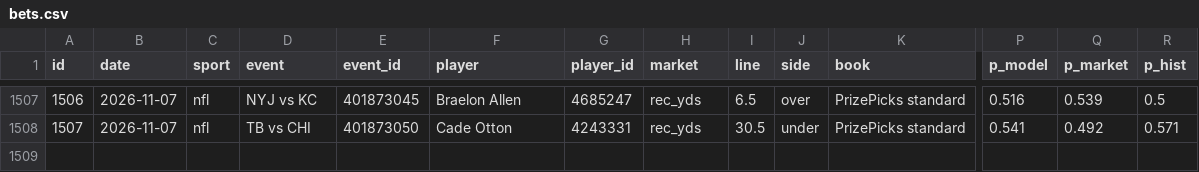
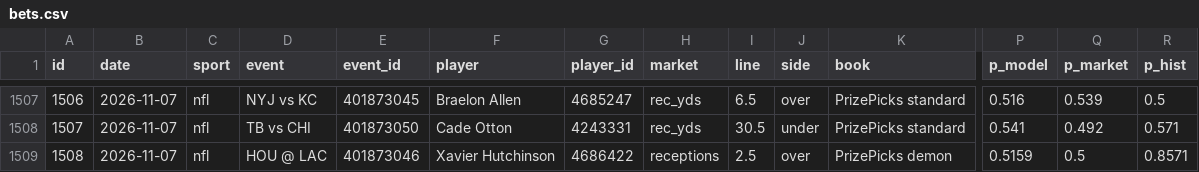
Before and after one commit to ericc112/test, a CSV file: betting/data/bets.csv, drawn as a sheet; only a part is shown, gaps mark what is left out; rows hold the shown columns only; the diff names each change by its address in the sheet, - before the commit and + after, or states it on an @@ line.

```diff
--- a/betting/data/bets.csv
+++ b/betting/data/bets.csv
+row 1509: 1508 | 2026-11-07 | nfl | HOU @ LAC | 401873046 | Xavier Hutchinson | 4686422 | receptions | 2.5 | over | PrizePicks demon | 0.5159 | 0.5 | 0.8571
```
